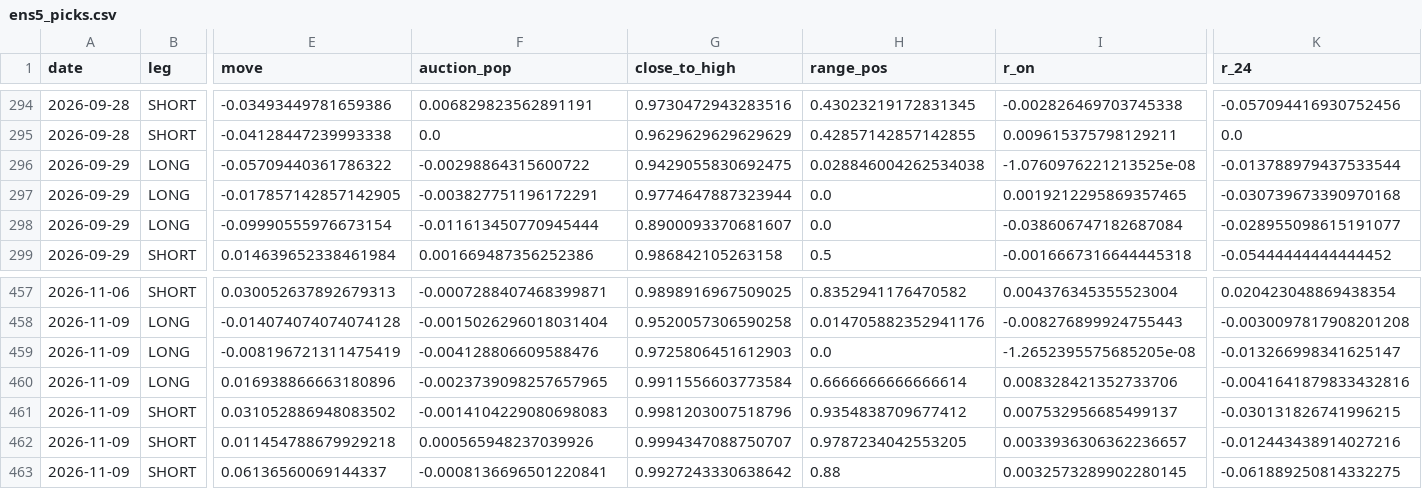
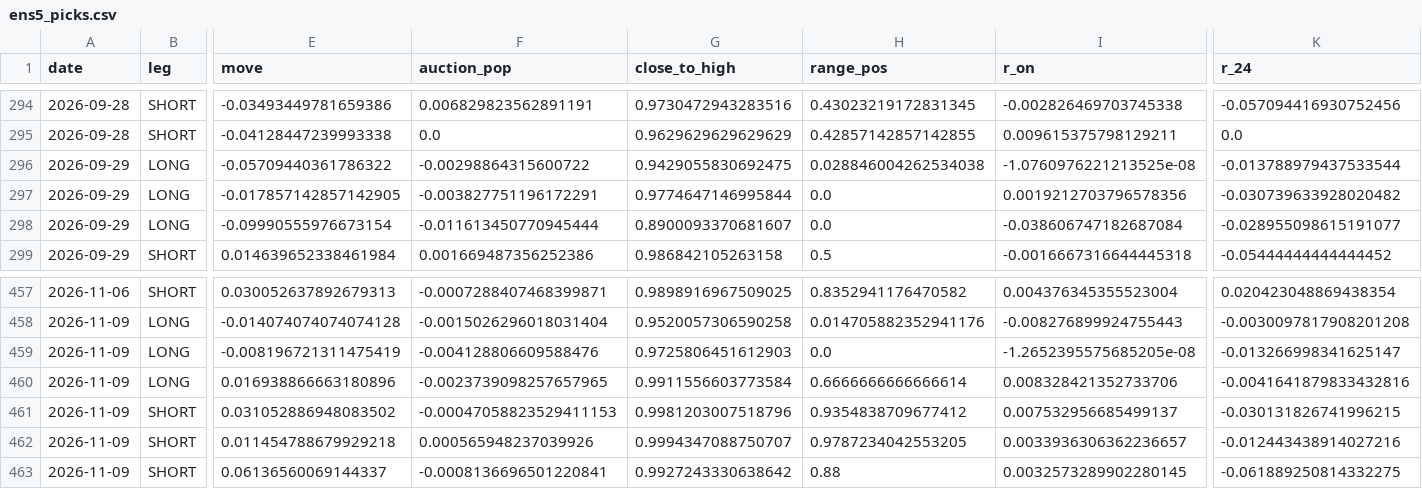
Before and after one commit to Edi-gzl/bist-strategies, a CSV file: ens5/out/ens5_picks.csv, drawn as a sheet; only a part is shown, gaps mark what is left out; the diff covers the shown part only; the diff names each change by its address in the sheet, - before the commit and + after, or states it on an @@ line.

```diff
--- a/ens5/out/ens5_picks.csv
+++ b/ens5/out/ens5_picks.csv
-G297 (close_to_high): 0.9774647887323944
+G297 (close_to_high): 0.9774647146995844
-I297 (r_on): 0.0019212295869357465
+I297 (r_on): 0.0019212703796578356
-K297 (r_24): -0.030739673390970168
+K297 (r_24): -0.030739633928020482
-F461 (auction_pop): -0.0014104229080698083
+F461 (auction_pop): -0.00047058823529411153
```
Also changed, not shown: 20 edited cells elsewhere in this file, ens5/out/ens5_daily.csv, 8 other files.
